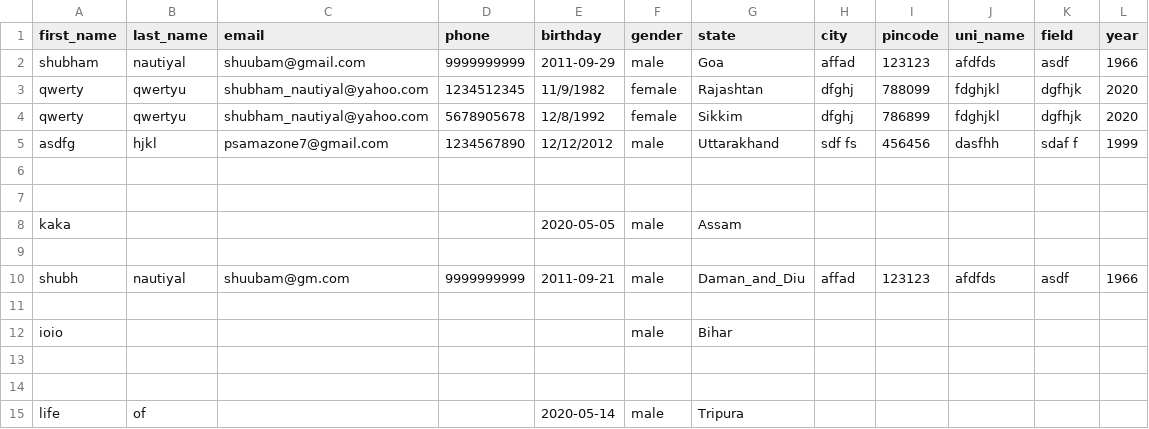
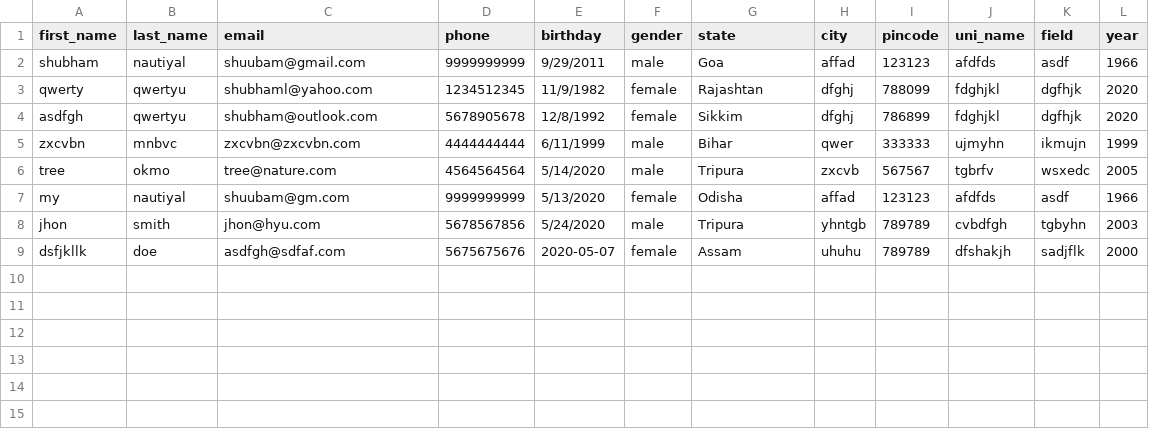
Before and after one commit to dumbPirate/student-registration, a CSV file: data.csv, drawn as a sheet.

Commit message:
editing database using first_name

```diff
--- a/data.csv
+++ b/data.csv
@@ -1,15 +1,9 @@
 first_name, last_name, email, phone, birthday, gender, state, city, pincode, uni_name, field, year
-shubham, nautiyal, shuubam@gmail.com,9999999999,2011-09-29, male, Goa, affad,123123, afdfds, asdf,1966
-qwerty,qwertyu,shubham_nautiyal@yahoo.com,1234512345,11/9/1982,female,Rajashtan,dfghj,788099,fdghjkl,dgfhjk,2020
-qwerty,qwertyu,shubham_nautiyal@yahoo.com,5678905678,12/8/1992,female,Sikkim,dfghj,786899,fdghjkl,dgfhjk,2020
-asdfg,hjkl,psamazone7@gmail.com,1234567890,12/12/2012,male,Uttarakhand,sdf  fs ,456456,dasfhh ,sdaf f ,1999
-
-
-kaka,,,,2020-05-05,male,Assam,,,,,
-
-shubh,nautiyal,shuubam@gm.com,9999999999,2011-09-21,male,Daman_and_Diu,affad,123123,afdfds,asdf,1966
-
-ioio,,,,,male,Bihar,,,,,
-
-
-life,of,,,2020-05-14,male,Tripura,,,,,
+shubham, nautiyal, shuubam@gmail.com,9999999999,9/29/2011, male, Goa, affad,123123, afdfds, asdf,1966
+qwerty,qwertyu,shubhaml@yahoo.com,1234512345,11/9/1982,female,Rajashtan,dfghj,788099,fdghjkl,dgfhjk,2020
+asdfgh,qwertyu,shubham@outlook.com,5678905678,12/8/1992,female,Sikkim,dfghj,786899,fdghjkl,dgfhjk,2020
+zxcvbn,mnbvc,zxcvbn@zxcvbn.com,4444444444,6/11/1999,male,Bihar,qwer,333333,ujmyhn,ikmujn,1999
+tree,okmo,tree@nature.com,4564564564,5/14/2020,male,Tripura,zxcvb,567567,tgbrfv,wsxedc,2005
+my,nautiyal,shuubam@gm.com,9999999999,5/13/2020,female,Odisha,affad,123123,afdfds,asdf,1966
+jhon,smith,jhon@hyu.com,5678567856,5/24/2020,male,Tripura,yhntgb,789789,cvbdfgh,tgbyhn,2003
+dsfjkllk,doe,asdfgh@sdfaf.com,5675675676,2020-05-07,female,Assam,uhuhu,789789,dfshakjh,sadjflk,2000
```
Also changed, not shown: 3 other files.
